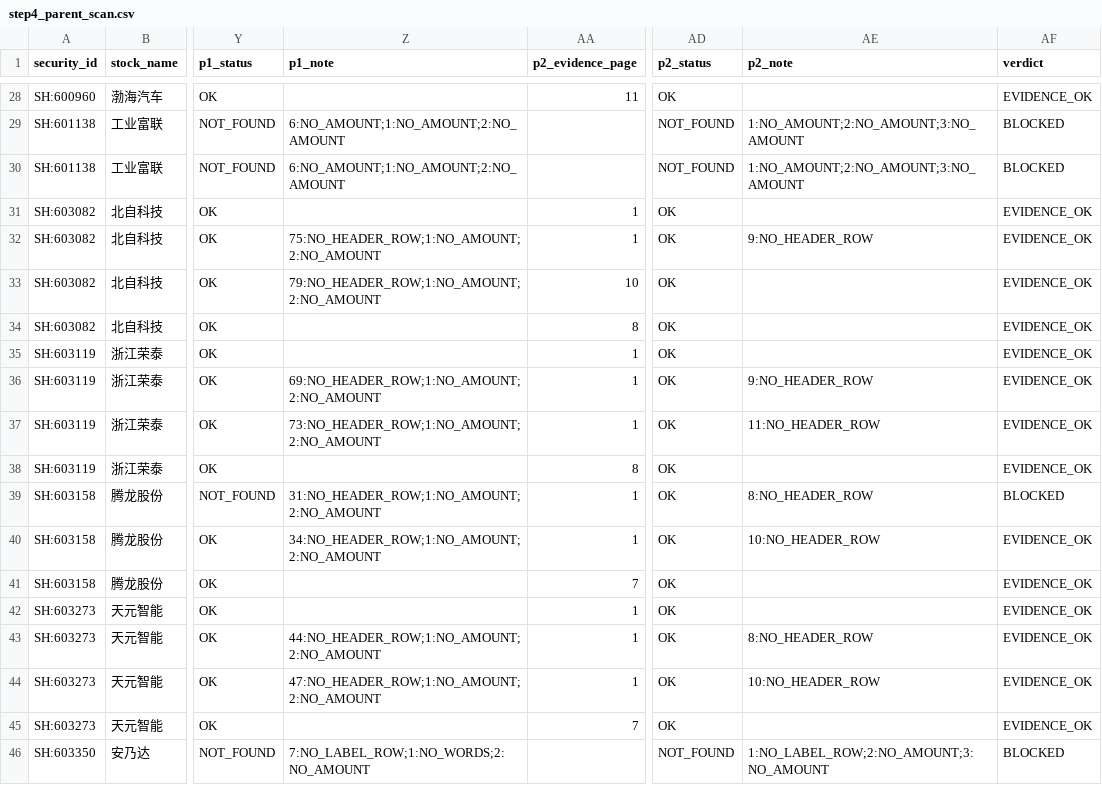
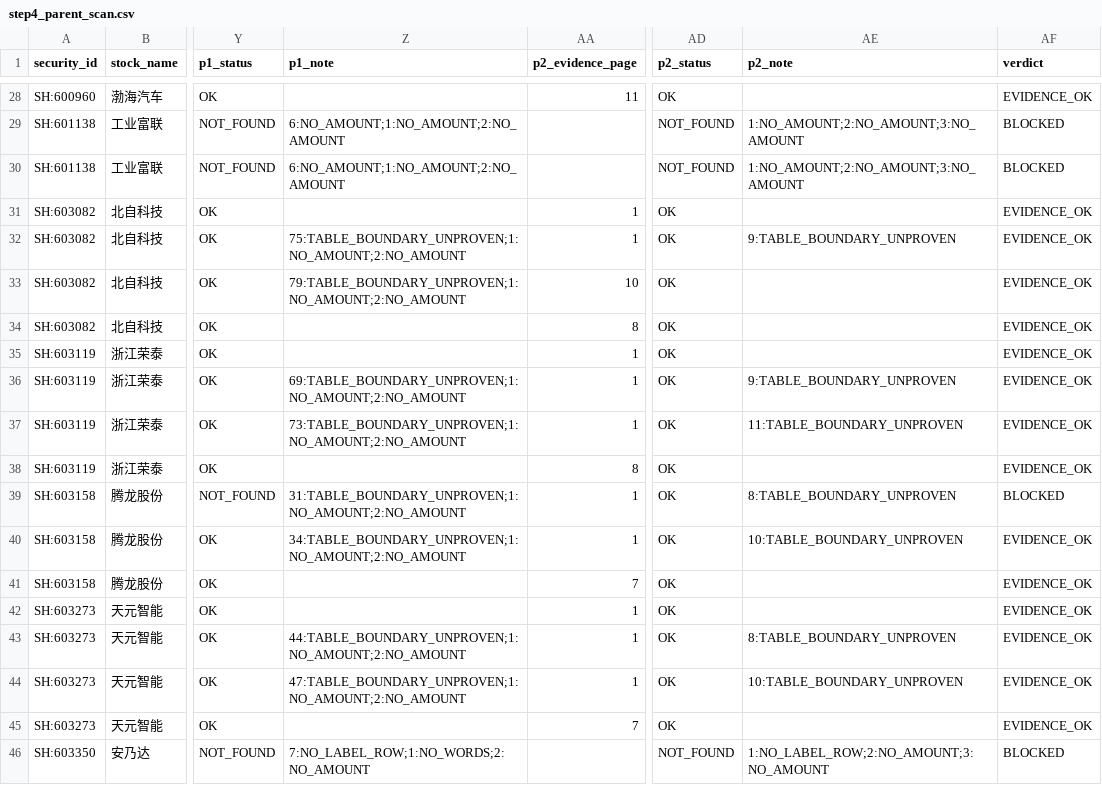
Before and after one commit to qiangzhuangmeili-ui/robotics-inflection-research, a CSV file: runs/issues/S00/errata_20261111_v5/step4_parent_scan.csv, drawn as a sheet; only a part is shown, gaps mark what is left out; the diff covers the shown part only; the diff names each change by its address in the sheet, - before the commit and + after, or states it on an @@ line.

```diff
--- a/runs/issues/S00/errata_20261111_v5/step4_parent_scan.csv
+++ b/runs/issues/S00/errata_20261111_v5/step4_parent_scan.csv
-Z32 (p1_note): 75:NO_HEADER_ROW;1:NO_AMOUNT;2:NO_AMOUNT
+Z32 (p1_note): 75:TABLE_BOUNDARY_UNPROVEN;1:NO_AMOUNT;2:NO_AMOUNT
-AE32 (p2_note): 9:NO_HEADER_ROW
+AE32 (p2_note): 9:TABLE_BOUNDARY_UNPROVEN
-Z33 (p1_note): 79:NO_HEADER_ROW;1:NO_AMOUNT;2:NO_AMOUNT
+Z33 (p1_note): 79:TABLE_BOUNDARY_UNPROVEN;1:NO_AMOUNT;2:NO_AMOUNT
-Z36 (p1_note): 69:NO_HEADER_ROW;1:NO_AMOUNT;2:NO_AMOUNT
+Z36 (p1_note): 69:TABLE_BOUNDARY_UNPROVEN;1:NO_AMOUNT;2:NO_AMOUNT
-AE36 (p2_note): 9:NO_HEADER_ROW
+AE36 (p2_note): 9:TABLE_BOUNDARY_UNPROVEN
-Z37 (p1_note): 73:NO_HEADER_ROW;1:NO_AMOUNT;2:NO_AMOUNT
+Z37 (p1_note): 73:TABLE_BOUNDARY_UNPROVEN;1:NO_AMOUNT;2:NO_AMOUNT
-AE37 (p2_note): 11:NO_HEADER_ROW
+AE37 (p2_note): 11:TABLE_BOUNDARY_UNPROVEN
-Z39 (p1_note): 31:NO_HEADER_ROW;1:NO_AMOUNT;2:NO_AMOUNT
+Z39 (p1_note): 31:TABLE_BOUNDARY_UNPROVEN;1:NO_AMOUNT;2:NO_AMOUNT
-AE39 (p2_note): 8:NO_HEADER_ROW
+AE39 (p2_note): 8:TABLE_BOUNDARY_UNPROVEN
-Z40 (p1_note): 34:NO_HEADER_ROW;1:NO_AMOUNT;2:NO_AMOUNT
+Z40 (p1_note): 34:TABLE_BOUNDARY_UNPROVEN;1:NO_AMOUNT;2:NO_AMOUNT
-AE40 (p2_note): 10:NO_HEADER_ROW
+AE40 (p2_note): 10:TABLE_BOUNDARY_UNPROVEN
-Z43 (p1_note): 44:NO_HEADER_ROW;1:NO_AMOUNT;2:NO_AMOUNT
+Z43 (p1_note): 44:TABLE_BOUNDARY_UNPROVEN;1:NO_AMOUNT;2:NO_AMOUNT
-AE43 (p2_note): 8:NO_HEADER_ROW
+AE43 (p2_note): 8:TABLE_BOUNDARY_UNPROVEN
-Z44 (p1_note): 47:NO_HEADER_ROW;1:NO_AMOUNT;2:NO_AMOUNT
+Z44 (p1_note): 47:TABLE_BOUNDARY_UNPROVEN;1:NO_AMOUNT;2:NO_AMOUNT
-AE44 (p2_note): 10:NO_HEADER_ROW
+AE44 (p2_note): 10:TABLE_BOUNDARY_UNPROVEN
```
Also changed, not shown: 62 edited cells elsewhere in this file, runs/issues/S00/errata_20261111_v5/parent_verifications.csv, 25 other files.
